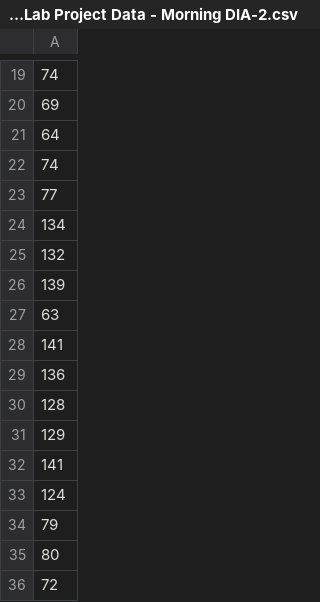
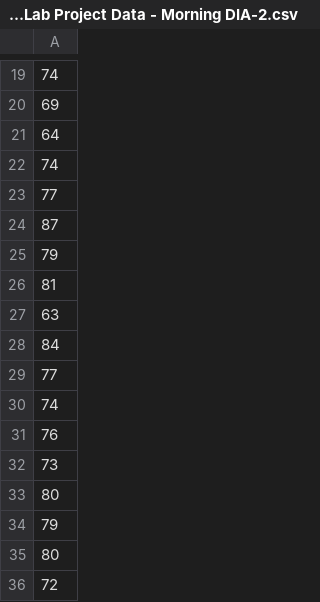
Before and after one commit to kogonuwe/ps2proj, a CSV file: PS2 Lab Project Data - Morning DIA-2.csv, drawn as a sheet; only a part is shown, gaps mark what is left out.

Commit message:
Update PS2 Lab Project Data - Morning DIA-2.csv

```diff
--- a/PS2 Lab Project Data - Morning DIA-2.csv
+++ b/PS2 Lab Project Data - Morning DIA-2.csv
@@ -23,12 +23,12 @@
 77
-134
-132
-139
+87
+79
+81
 63
-141
-136
-128
-129
-141
-124
+84
+77
+74
+76
+73
+80
 79
```
